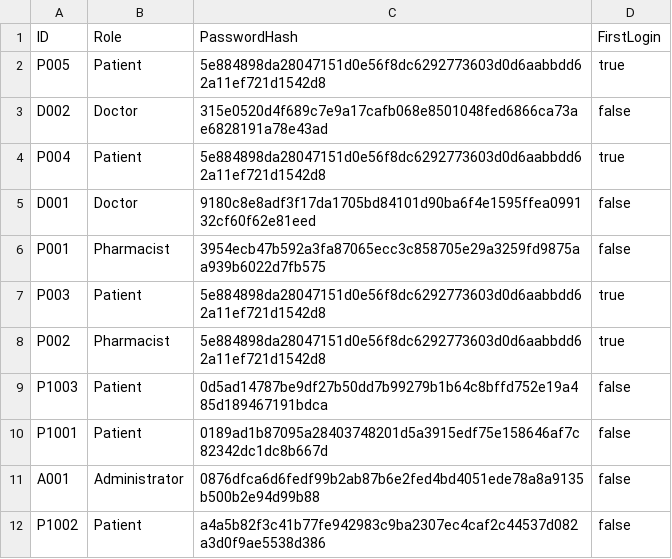
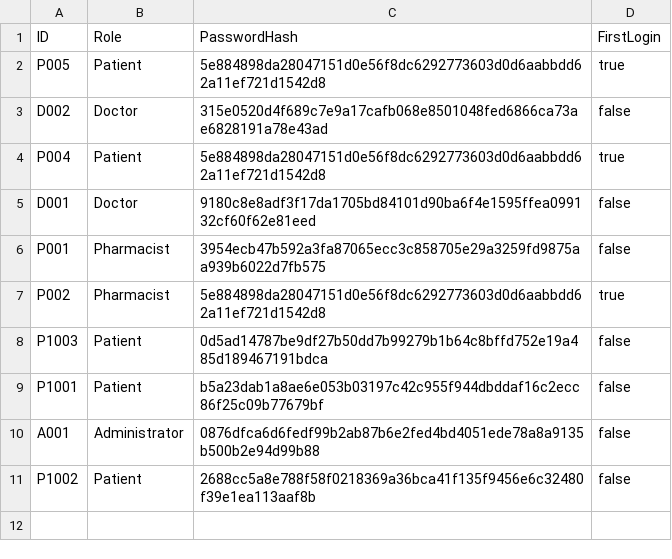
Before and after one commit to TinySnowy/SC2002HMS, a CSV file: data/Login.csv, drawn as a sheet.

Commit message:
Updated login system, and patient details

```diff
--- a/data/Login.csv
+++ b/data/Login.csv
@@ -6,7 +6,6 @@ D001,Doctor,9180c8e8adf3f17da1705bd84101d90ba6f4e1595ffea099132cf60f62e81eed,fal
 P001,Pharmacist,3954ecb47b592a3fa87065ecc3c858705e29a3259fd9875aa939b6022d7fb575,false
-P003,Patient,5e884898da28047151d0e56f8dc6292773603d0d6aabbdd62a11ef721d1542d8,true
 P002,Pharmacist,5e884898da28047151d0e56f8dc6292773603d0d6aabbdd62a11ef721d1542d8,true
 P1003,Patient,0d5ad14787be9df27b50dd7b99279b1b64c8bffd752e19a485d189467191bdca,false
-P1001,Patient,0189ad1b87095a28403748201d5a3915edf75e158646af7c82342dc1dc8b667d,false
+P1001,Patient,b5a23dab1a8ae6e053b03197c42c955f944dbddaf16c2ecc86f25c09b77679bf,false
 A001,Administrator,0876dfca6d6fedf99b2ab87b6e2fed4bd4051ede78a8a9135b500b2e94d99b88,false
-P1002,Patient,a4a5b82f3c41b77fe942983c9ba2307ec4caf2c44537d082a3d0f9ae5538d386,false
+P1002,Patient,2688cc5a8e788f58f0218369a36bca41f135f9456e6c32480f39e1ea113aaf8b,false
```
Also changed, not shown: data/Appointments.csv, data/Patient_List.csv, 14 other files.
